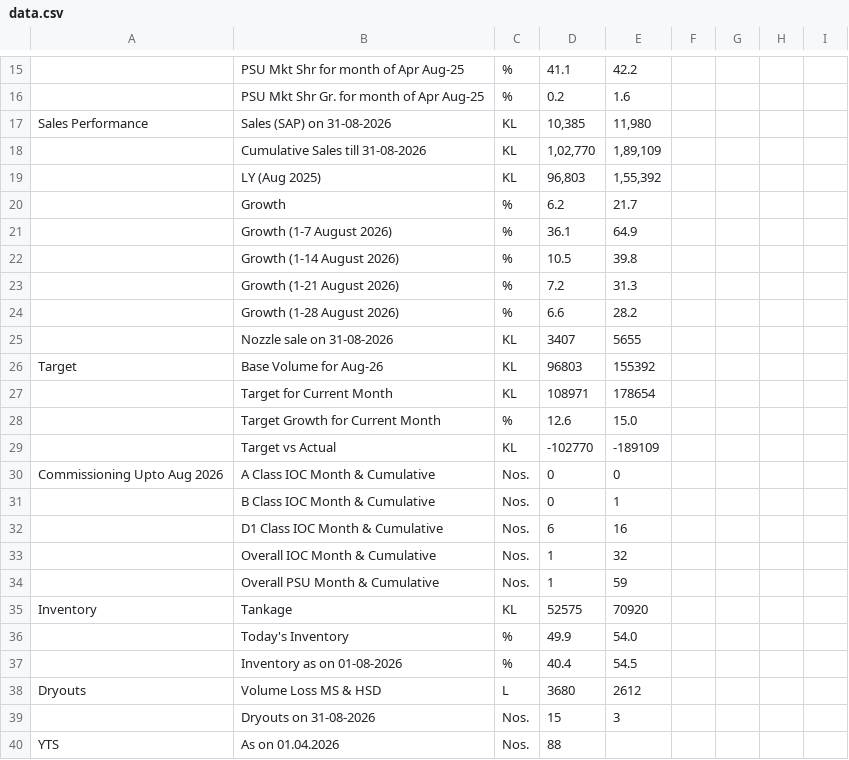
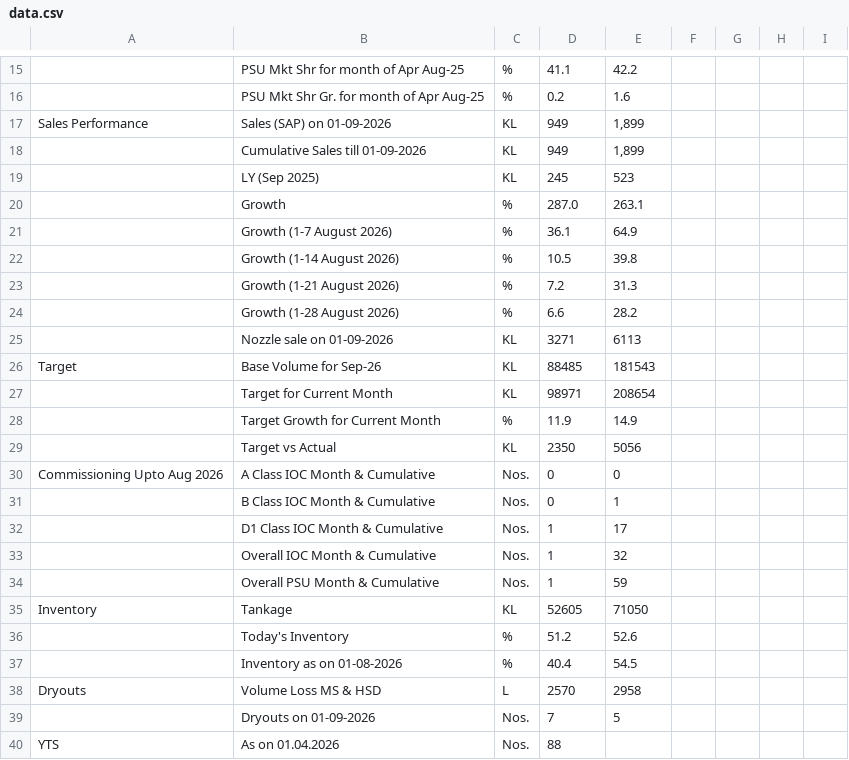
Before and after one commit to shivamindianoil-eng/rso-dashboard, a CSV file: data.csv, drawn as a sheet; only a part is shown, gaps mark what is left out; removed rows and columns are numbered as before the commit, all else as after; the diff covers the shown part only; the diff names each change by its address in the sheet, - before the commit and + after, or states it on an @@ line.

Commit message:
Add files via upload

```diff
--- a/data.csv
+++ b/data.csv
-B17: Sales (SAP) on 31-08-2026
+B17: Sales (SAP) on 01-09-2026
-D17: 10,385
+D17: 949
-E17: 11,980
+E17: 1,899
-B18: Cumulative Sales till 31-08-2026
+B18: Cumulative Sales till 01-09-2026
-D18: 1,02,770
+D18: 949
-E18: 1,89,109
+E18: 1,899
-row 19:  | LY (Aug 2025) | KL | 96,803 | 1,55,392
-row 20:  | Growth | % | 6.2 | 21.7
+row 19:  | LY (Sep 2025) | KL | 245 | 523
+row 20:  | Growth | % | 287.0 | 263.1
-row 25:  | Nozzle sale on 31-08-2026 | KL | 3407 | 5655
+row 25:  | Nozzle sale on 01-09-2026 | KL | 3271 | 6113
-B26: Base Volume for Aug-26
+B26: Base Volume for Sep-26
-D26: 96803
+D26: 88485
-E26: 155392
+E26: 181543
-D27: 108971
+D27: 98971
-E27: 178654
+E27: 208654
-D28: 12.6
+D28: 11.9
-E28: 15.0
+E28: 14.9
-D29: -102770
+D29: 2350
-E29: -189109
+E29: 5056
-D32: 6
+D32: 1
-E32: 16
+E32: 17
-D35: 52575
+D35: 52605
-E35: 70920
+E35: 71050
-D36: 49.9
+D36: 51.2
-E36: 54.0
+E36: 52.6
-D38: 3680
+D38: 2570
-E38: 2612
+E38: 2958
-row 39:  | Dryouts on 31-08-2026 | Nos. | 15 | 3
+row 39:  | Dryouts on 01-09-2026 | Nos. | 7 | 5
```
Also changed, not shown: 1 added row, 1 removed row and 13 edited cells elsewhere in this file.
